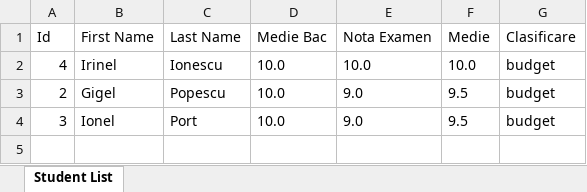
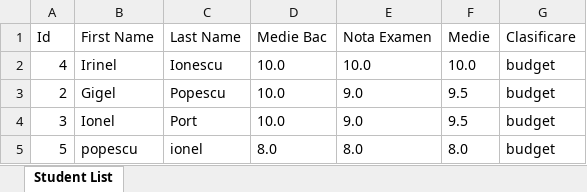
Before and after one commit to cocageorgiana/qualitySystems, an Excel workbook: middleware/StudentsExcel.xlsx, sheet Student List, drawn as a sheet; values as stored, in another font and other column widths than the file's, no borders; the diff names each change by its address in the sheet, - before the commit and + after, or states it on an @@ line.

```diff
--- a/middleware/StudentsExcel.xlsx (sheet Student List)
+++ b/middleware/StudentsExcel.xlsx (sheet Student List)
+row 5: 5 | popescu | ionel | 8.0 | 8.0 | 8.0 | budget
```
Also changed, not shown: 5 other files.
